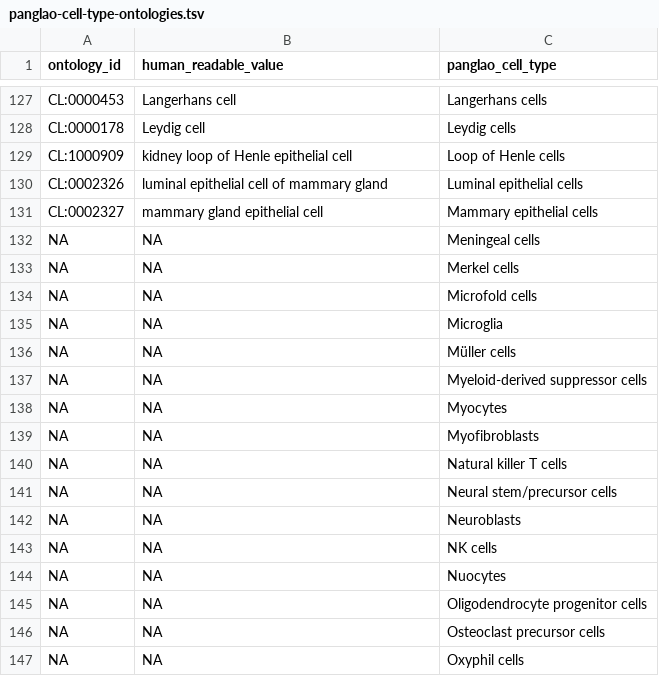
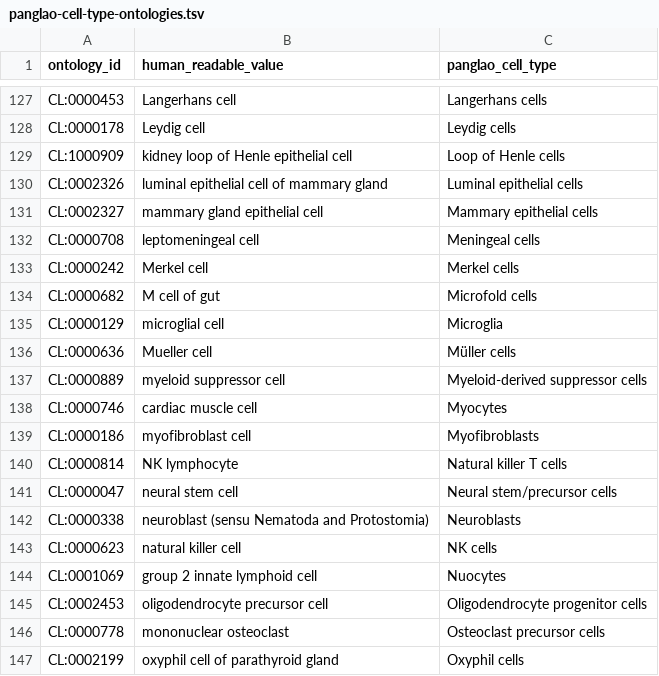
Before and after one commit to AlexsLemonade/OpenScPCA-analysis, a TSV file: analyses/cell-type-consensus/references/panglao-cell-type-ontologies.tsv, drawn as a sheet; only a part is shown, gaps mark what is left out; the diff covers the shown part only.

Commit message:
third group of ontology assignments

```diff
--- a/analyses/cell-type-consensus/references/panglao-cell-type-ontologies.tsv
+++ b/analyses/cell-type-consensus/references/panglao-cell-type-ontologies.tsv
@@ -131,17 +131,17 @@ CL:0002326	luminal epithelial cell of mammary gland	Luminal epithelial cells
 CL:0002327	mammary gland epithelial cell	Mammary epithelial cells
-NA	NA	Meningeal cells
-NA	NA	Merkel cells
-NA	NA	Microfold cells
-NA	NA	Microglia
-NA	NA	Müller cells
-NA	NA	Myeloid-derived suppressor cells
-NA	NA	Myocytes
-NA	NA	Myofibroblasts
-NA	NA	Natural killer T cells
-NA	NA	Neural stem/precursor cells
-NA	NA	Neuroblasts
-NA	NA	NK cells
-NA	NA	Nuocytes
-NA	NA	Oligodendrocyte progenitor cells
-NA	NA	Osteoclast precursor cells
-NA	NA	Oxyphil cells
+CL:0000708	leptomeningeal cell	Meningeal cells
+CL:0000242	Merkel cell	Merkel cells
+CL:0000682	M cell of gut	Microfold cells
+CL:0000129	microglial cell	Microglia
+CL:0000636	Mueller cell	Müller cells
+CL:0000889	myeloid suppressor cell	Myeloid-derived suppressor cells
+CL:0000746	cardiac muscle cell	Myocytes
+CL:0000186	myofibroblast cell	Myofibroblasts
+CL:0000814	NK lymphocyte	Natural killer T cells
+CL:0000047	neural stem cell	Neural stem/precursor cells
+CL:0000338	neuroblast (sensu Nematoda and Protostomia)	Neuroblasts
+CL:0000623	natural killer cell	NK cells
+CL:0001069	group 2 innate lymphoid cell	Nuocytes
+CL:0002453	oligodendrocyte precursor cell	Oligodendrocyte progenitor cells
+CL:0000778	mononuclear osteoclast	Osteoclast precursor cells
+CL:0002199	oxyphil cell of parathyroid gland	Oxyphil cells
```
Also changed, not shown: 16 edited cells elsewhere in this file.
